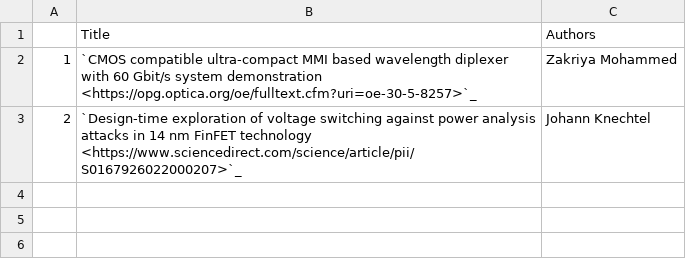
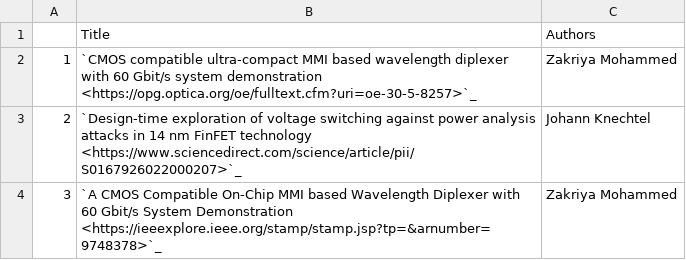
Before and after one commit to NYUAD-CRC/crc-docs, a CSV file: source/hpc/research/data/engineering-2022.csv, drawn as a sheet; the diff names each change by its address in the sheet, - before the commit and + after, or states it on an @@ line.

Commit message:
Adding publication (https://ieeexplore.ieee.org/stamp/stamp.jsp?tp=&arnumber=9748378)

```diff
--- a/source/hpc/research/data/engineering-2022.csv
+++ b/source/hpc/research/data/engineering-2022.csv
+row 4: 3 | `A CMOS Compatible On-Chip MMI based Wavelength Diplexer with 60 Gbit/s System Demonstration <https://ieeexplore.ieee.org/stamp/stamp.jsp?tp=&arnumber=9748378>`_ | Zakriya Mohammed
```
